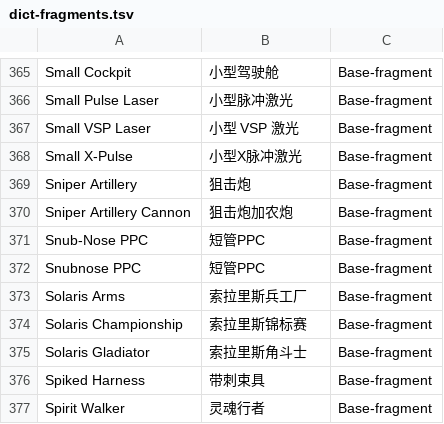
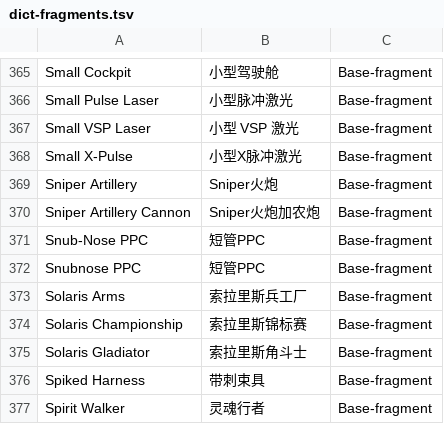
Before and after one commit to l0n9er/RogueTech_zh-CN, a TSV file: 工具/dict-fragments.tsv, drawn as a sheet; only a part is shown, gaps mark what is left out; the diff covers the shown part only.

```diff
--- a/工具/dict-fragments.tsv
+++ b/工具/dict-fragments.tsv
@@ -368,4 +368,4 @@ Small VSP Laser	小型 VSP 激光	Base-fragment
 Small X-Pulse	小型X脉冲激光	Base-fragment
-Sniper Artillery	狙击炮	Base-fragment
-Sniper Artillery Cannon	狙击炮加农炮	Base-fragment
+Sniper Artillery	Sniper火炮	Base-fragment
+Sniper Artillery Cannon	Sniper火炮加农炮	Base-fragment
 Snub-Nose PPC	短管PPC	Base-fragment
```
Also changed, not shown: 26 removed rows elsewhere in this file, 37 other files.
